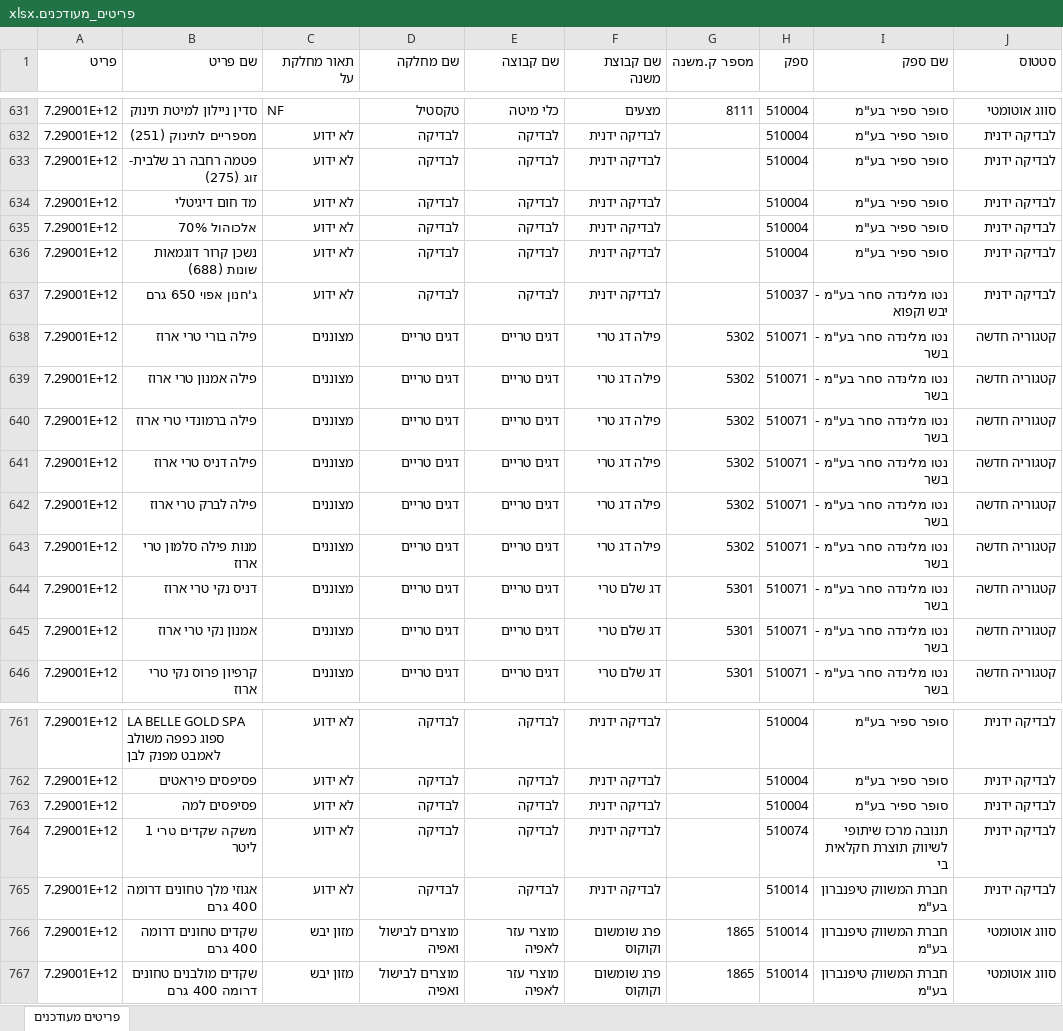
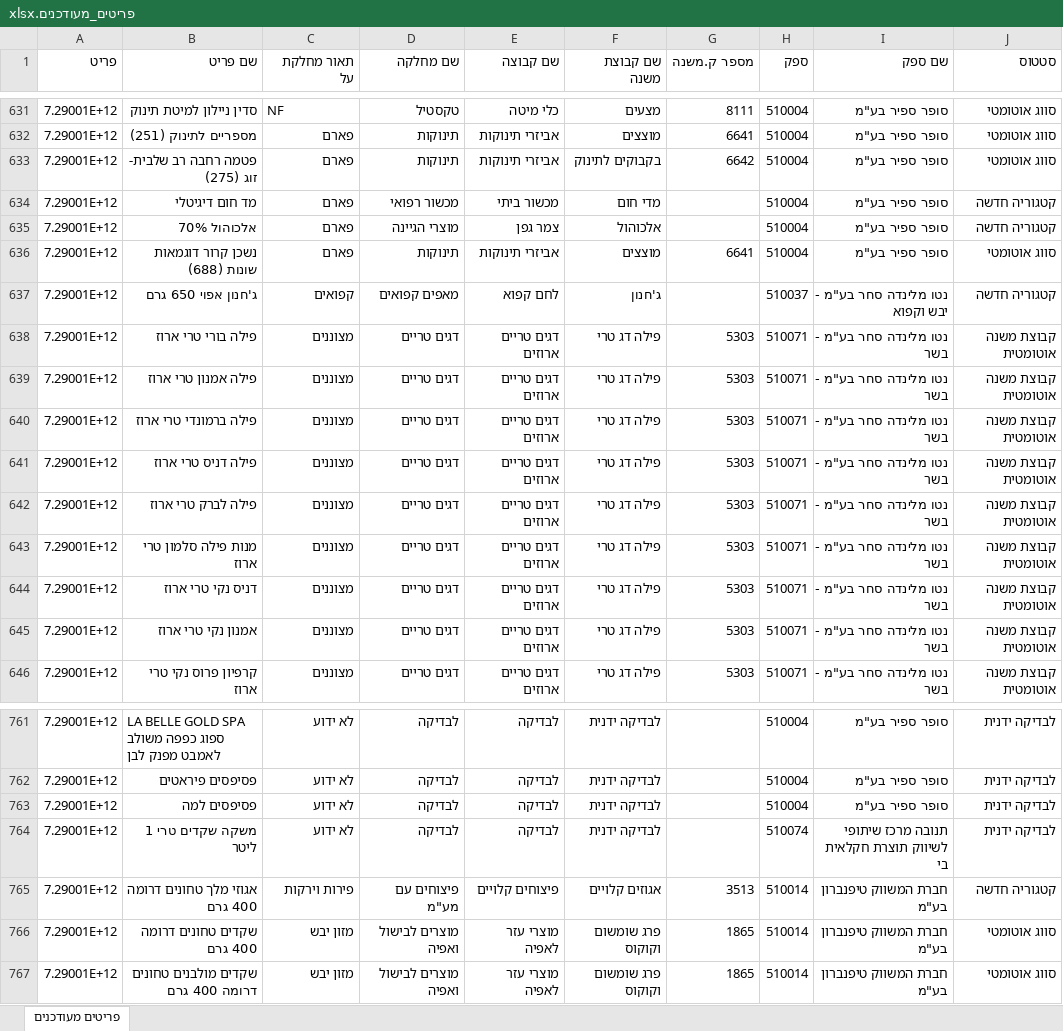
Before and after one commit to beni550/comp, an Excel workbook: פריטים_מעודכנים.xlsx, sheet פריטים מעודכנים, drawn as a sheet; only a part is shown, gaps mark what is left out; values as stored, in another font and other column widths than the file's, no cell formats; the diff covers the shown part only; the diff names each change by its address in the sheet, - before the commit and + after, or states it on an @@ line.

```diff
--- a/פריטים_מעודכנים.xlsx (sheet פריטים מעודכנים)
+++ b/פריטים_מעודכנים.xlsx (sheet פריטים מעודכנים)
-C632:C636 (תאור מחלקת על): לא ידוע
+C632:C636 (תאור מחלקת על): פארם
-D632:D633 (שם מחלקה): לבדיקה
+D632:D633 (שם מחלקה): תינוקות
-E632:E633 (שם קבוצה): לבדיקה
+E632:E633 (שם קבוצה): אביזרי תינוקות
-F632 (שם קבוצת משנה): לבדיקה ידנית
+F632 (שם קבוצת משנה): מוצצים
-G632 (מספר ק.משנה): (empty)
+G632 (מספר ק.משנה): 6641
-J632:J633 (סטטוס): לבדיקה ידנית
+J632:J633 (סטטוס): סווג אוטומטי
-F633 (שם קבוצת משנה): לבדיקה ידנית
+F633 (שם קבוצת משנה): בקבוקים לתינוק
-G633 (מספר ק.משנה): (empty)
+G633 (מספר ק.משנה): 6642
-D634 (שם מחלקה): לבדיקה
+D634 (שם מחלקה): מכשור רפואי
-E634 (שם קבוצה): לבדיקה
+E634 (שם קבוצה): מכשור ביתי
-F634 (שם קבוצת משנה): לבדיקה ידנית
+F634 (שם קבוצת משנה): מדי חום
-J634:J635 (סטטוס): לבדיקה ידנית
+J634:J635 (סטטוס): קטגוריה חדשה
-D635 (שם מחלקה): לבדיקה
+D635 (שם מחלקה): מוצרי הגיינה
-E635 (שם קבוצה): לבדיקה
+E635 (שם קבוצה): צמר גפן
-F635 (שם קבוצת משנה): לבדיקה ידנית
+F635 (שם קבוצת משנה): אלכוהול
-D636 (שם מחלקה): לבדיקה
+D636 (שם מחלקה): תינוקות
-E636 (שם קבוצה): לבדיקה
+E636 (שם קבוצה): אביזרי תינוקות
-F636 (שם קבוצת משנה): לבדיקה ידנית
+F636 (שם קבוצת משנה): מוצצים
-G636 (מספר ק.משנה): (empty)
+G636 (מספר ק.משנה): 6641
-J636 (סטטוס): לבדיקה ידנית
+J636 (סטטוס): סווג אוטומטי
-C637 (תאור מחלקת על): לא ידוע
+C637 (תאור מחלקת על): קפואים
-D637 (שם מחלקה): לבדיקה
+D637 (שם מחלקה): מאפים קפואים
-E637 (שם קבוצה): לבדיקה
+E637 (שם קבוצה): לחם קפוא
-F637 (שם קבוצת משנה): לבדיקה ידנית
+F637 (שם קבוצת משנה): ג'חנון
-J637 (סטטוס): לבדיקה ידנית
+J637 (סטטוס): קטגוריה חדשה
-E638:E646 (שם קבוצה): דגים טריים
+E638:E646 (שם קבוצה): דגים טריים ארוזים
-G638:G643 (מספר ק.משנה): 5302
+G638:G643 (מספר ק.משנה): 5303
-J638:J646 (סטטוס): קטגוריה חדשה
+J638:J646 (סטטוס): קבוצת משנה אוטומטית
-F644:F646 (שם קבוצת משנה): דג שלם טרי
+F644:F646 (שם קבוצת משנה): פילה דג טרי
-G644:G646 (מספר ק.משנה): 5301
+G644:G646 (מספר ק.משנה): 5303
-C765 (תאור מחלקת על): לא ידוע
+C765 (תאור מחלקת על): פירות וירקות
-D765 (שם מחלקה): לבדיקה
+D765 (שם מחלקה): פיצוחים עם מע"מ
-E765 (שם קבוצה): לבדיקה
+E765 (שם קבוצה): פיצוחים קלויים
-F765 (שם קבוצת משנה): לבדיקה ידנית
+F765 (שם קבוצת משנה): אגוזים קלויים
-G765 (מספר ק.משנה): (empty)
+G765 (מספר ק.משנה): 3513
-J765 (סטטוס): לבדיקה ידנית
+J765 (סטטוס): קטגוריה חדשה
```
Also changed, not shown: 1078 edited cells elsewhere in this sheet, cell formats, 1 other file.
